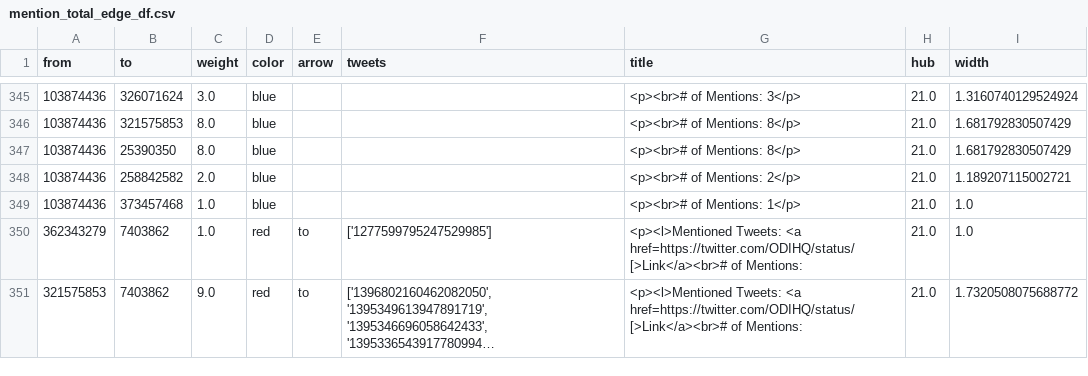
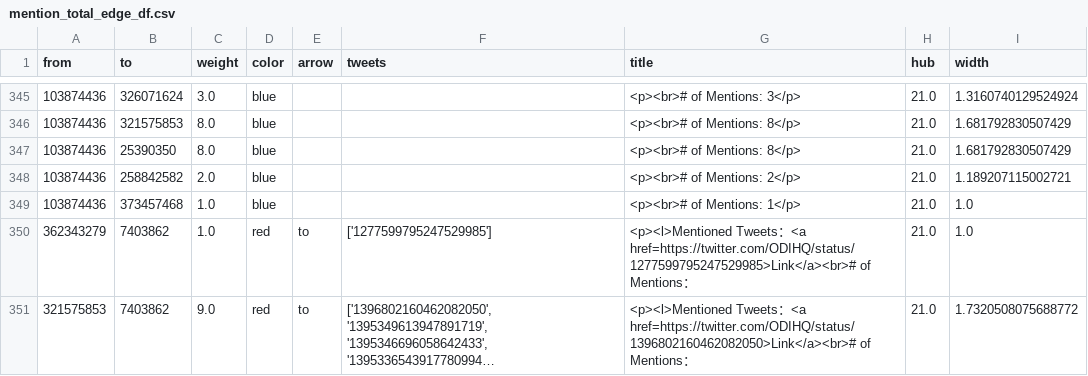
Before and after one commit to YuSiangLin/DSP, a CSV file: OGP/mention_total_edge_df.csv, drawn as a sheet; only a part is shown, gaps mark what is left out; long unchanged cells end in …; the diff covers the shown part only; the diff names each change by its address in the sheet, - before the commit and + after, or states it on an @@ line.

Commit message:
Add files via upload

```diff
--- a/OGP/mention_total_edge_df.csv
+++ b/OGP/mention_total_edge_df.csv
-G350 (title): <p><l>Mentioned Tweets: <a href=https://twitter.com/ODIHQ/status/[>Link</a><br># of Mentions:
+G350 (title): <p><l>Mentioned Tweets：<a href=https://twitter.com/ODIHQ/status/1277599795247529985>Link</a><br># of Mentions：
-G351 (title): <p><l>Mentioned Tweets: <a href=https://twitter.com/ODIHQ/status/[>Link</a><br># of Mentions:
+G351 (title): <p><l>Mentioned Tweets：<a href=https://twitter.com/ODIHQ/status/1396802160462082050>Link</a><br># of Mentions：
```
Also changed, not shown: 64 edited cells elsewhere in this file.
